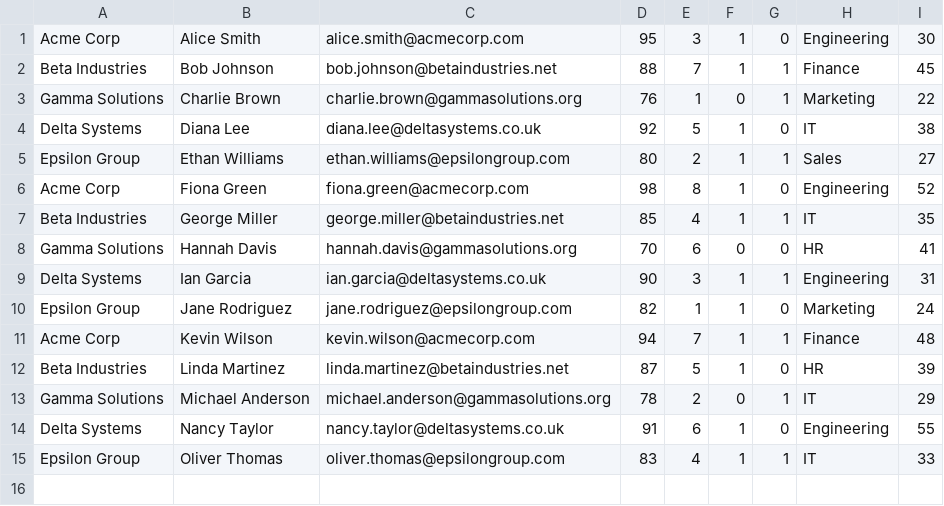
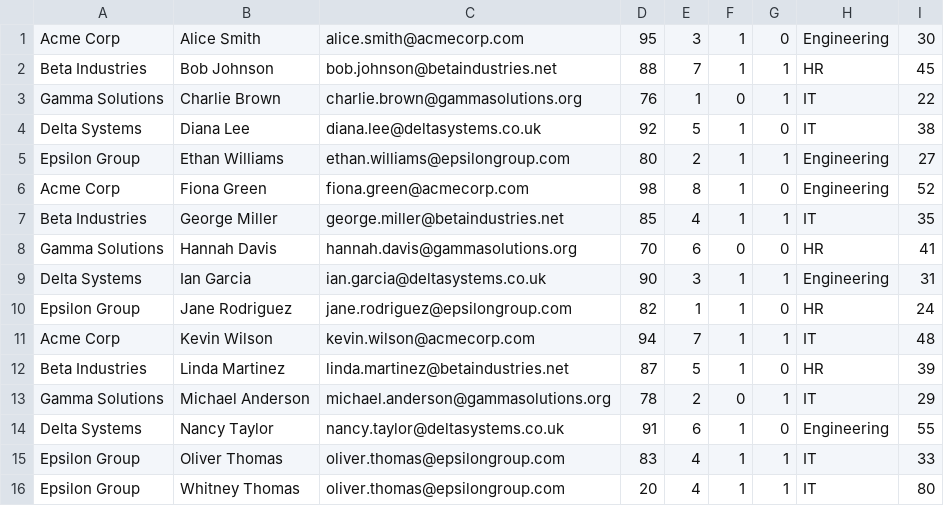
Before and after one commit to ChristopherTrumpet/deepphish, a CSV file: core/employees.csv, drawn as a sheet.

Commit message:
Data bases updates
Updated Data Base and Predictive model code

```diff
--- a/core/employees.csv
+++ b/core/employees.csv
@@ -1,6 +1,6 @@
 Acme Corp,Alice Smith,alice.smith@acmecorp.com,95,3,1,0,Engineering,30
-Beta Industries,Bob Johnson,bob.johnson@betaindustries.net,88,7,1,1,Finance,45
-Gamma Solutions,Charlie Brown,charlie.brown@gammasolutions.org,76,1,0,1,Marketing,22
+Beta Industries,Bob Johnson,bob.johnson@betaindustries.net,88,7,1,1,HR,45
+Gamma Solutions,Charlie Brown,charlie.brown@gammasolutions.org,76,1,0,1,IT,22
 Delta Systems,Diana Lee,diana.lee@deltasystems.co.uk,92,5,1,0,IT,38
-Epsilon Group,Ethan Williams,ethan.williams@epsilongroup.com,80,2,1,1,Sales,27
+Epsilon Group,Ethan Williams,ethan.williams@epsilongroup.com,80,2,1,1,Engineering,27
 Acme Corp,Fiona Green,fiona.green@acmecorp.com,98,8,1,0,Engineering,52
@@ -9,4 +9,4 @@ Gamma Solutions,Hannah Davis,hannah.davis@gammasolutions.org,70,6,0,0,HR,41
 Delta Systems,Ian Garcia,ian.garcia@deltasystems.co.uk,90,3,1,1,Engineering,31
-Epsilon Group,Jane Rodriguez,jane.rodriguez@epsilongroup.com,82,1,1,0,Marketing,24
-Acme Corp,Kevin Wilson,kevin.wilson@acmecorp.com,94,7,1,1,Finance,48
+Epsilon Group,Jane Rodriguez,jane.rodriguez@epsilongroup.com,82,1,1,0,HR,24
+Acme Corp,Kevin Wilson,kevin.wilson@acmecorp.com,94,7,1,1,IT,48
 Beta Industries,Linda Martinez,linda.martinez@betaindustries.net,87,5,1,0,HR,39
@@ -15 +15,2 @@ Delta Systems,Nancy Taylor,nancy.taylor@deltasystems.co.uk,91,6,1,0,Engineering,
 Epsilon Group,Oliver Thomas,oliver.thomas@epsilongroup.com,83,4,1,1,IT,33
+Epsilon Group,Whitney Thomas,oliver.thomas@epsilongroup.com,20,4,1,1,IT,80
```
Also changed, not shown: 5 other files.
